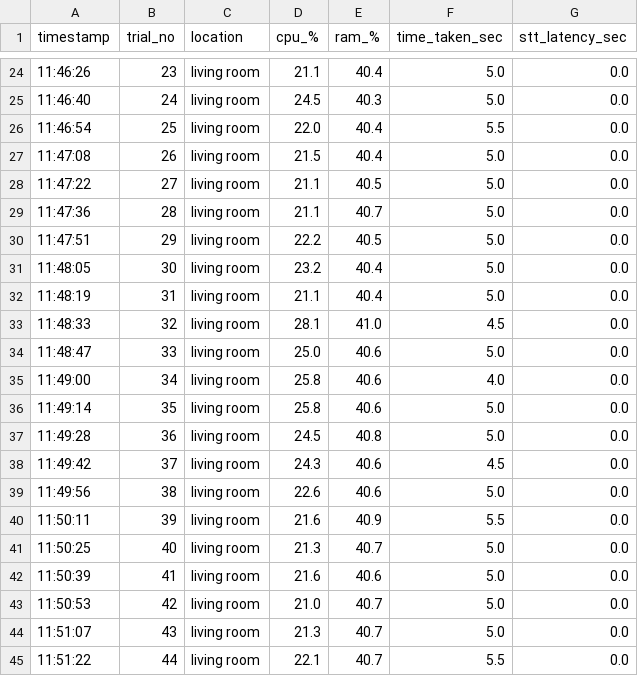
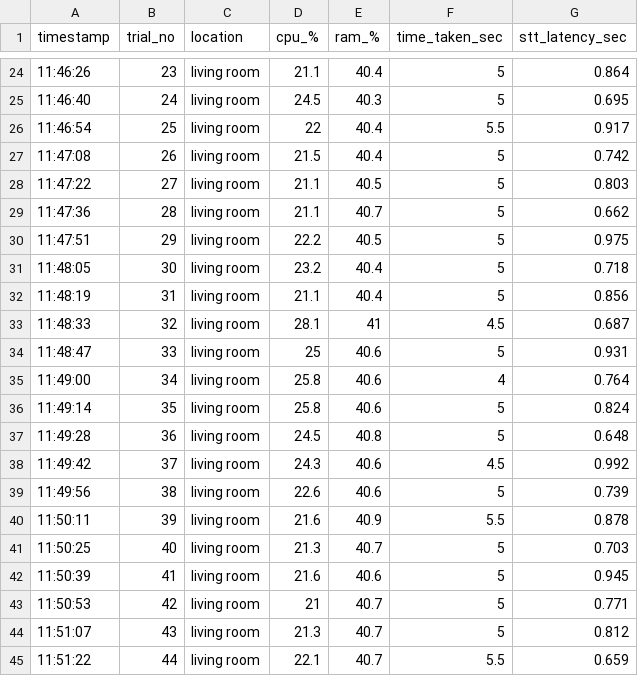
Before and after one commit to ululazmi-robot/Jupiter2Robot_ROS2_Project, a TSV file: src/experiment_log2/exp2/dist_simulation_livingroom.tsv, drawn as a sheet; only a part is shown, gaps mark what is left out; the diff covers the shown part only.

```diff
--- a/src/experiment_log2/exp2/dist_simulation_livingroom.tsv
+++ b/src/experiment_log2/exp2/dist_simulation_livingroom.tsv
@@ -24,22 +24,22 @@ timestamp	trial_no	location	cpu_%	ram_%	time_taken_sec	stt_latency_sec
-11:46:26	23	living room	21.1	40.4	5.0	0.0
-11:46:40	24	living room	24.5	40.3	5.0	0.0
-11:46:54	25	living room	22.0	40.4	5.5	0.0
-11:47:08	26	living room	21.5	40.4	5.0	0.0
-11:47:22	27	living room	21.1	40.5	5.0	0.0
-11:47:36	28	living room	21.1	40.7	5.0	0.0
-11:47:51	29	living room	22.2	40.5	5.0	0.0
-11:48:05	30	living room	23.2	40.4	5.0	0.0
-11:48:19	31	living room	21.1	40.4	5.0	0.0
-11:48:33	32	living room	28.1	41.0	4.5	0.0
-11:48:47	33	living room	25.0	40.6	5.0	0.0
-11:49:00	34	living room	25.8	40.6	4.0	0.0
-11:49:14	35	living room	25.8	40.6	5.0	0.0
-11:49:28	36	living room	24.5	40.8	5.0	0.0
-11:49:42	37	living room	24.3	40.6	4.5	0.0
-11:49:56	38	living room	22.6	40.6	5.0	0.0
-11:50:11	39	living room	21.6	40.9	5.5	0.0
-11:50:25	40	living room	21.3	40.7	5.0	0.0
-11:50:39	41	living room	21.6	40.6	5.0	0.0
-11:50:53	42	living room	21.0	40.7	5.0	0.0
-11:51:07	43	living room	21.3	40.7	5.0	0.0
-11:51:22	44	living room	22.1	40.7	5.5	0.0
+11:46:26	23	living room	21.1	40.4	5	0.864
+11:46:40	24	living room	24.5	40.3	5	0.695
+11:46:54	25	living room	22	40.4	5.5	0.917
+11:47:08	26	living room	21.5	40.4	5	0.742
+11:47:22	27	living room	21.1	40.5	5	0.803
+11:47:36	28	living room	21.1	40.7	5	0.662
+11:47:51	29	living room	22.2	40.5	5	0.975
+11:48:05	30	living room	23.2	40.4	5	0.718
+11:48:19	31	living room	21.1	40.4	5	0.856
+11:48:33	32	living room	28.1	41	4.5	0.687
+11:48:47	33	living room	25	40.6	5	0.931
+11:49:00	34	living room	25.8	40.6	4	0.764
+11:49:14	35	living room	25.8	40.6	5	0.824
+11:49:28	36	living room	24.5	40.8	5	0.648
+11:49:42	37	living room	24.3	40.6	4.5	0.992
+11:49:56	38	living room	22.6	40.6	5	0.739
+11:50:11	39	living room	21.6	40.9	5.5	0.878
+11:50:25	40	living room	21.3	40.7	5	0.703
+11:50:39	41	living room	21.6	40.6	5	0.945
+11:50:53	42	living room	21	40.7	5	0.771
+11:51:07	43	living room	21.3	40.7	5	0.812
+11:51:22	44	living room	22.1	40.7	5.5	0.659
```
Also changed, not shown: 58 edited cells elsewhere in this file, src/experiment_log2/exp2/dist_simulation_bedroom.tsv, src/experiment_log2/exp2/dist_simulation_kitchen.tsv, 15 other files.
